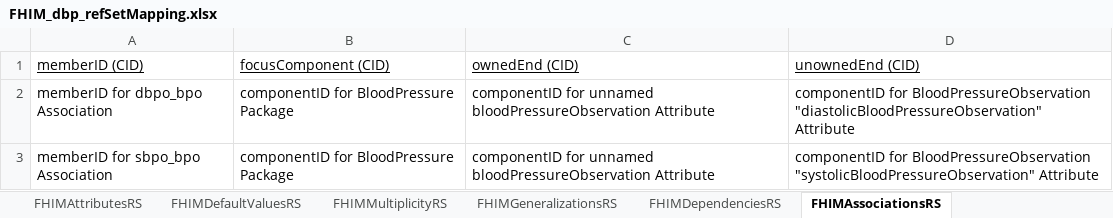
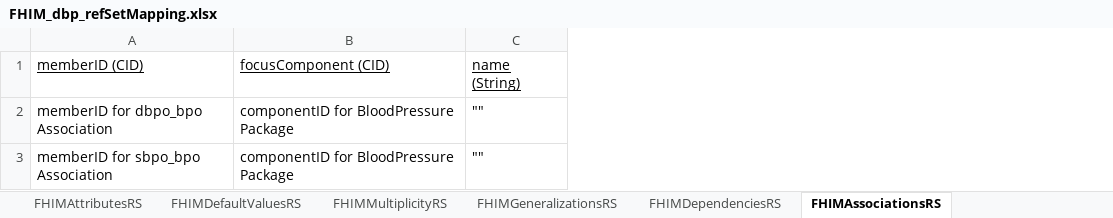
Before and after one commit to Apelon-VA/ISAAC, an Excel workbook: resources/fhim/FHIM_dbp_refSetMapping.xlsx, sheet FHIMAssociationsRS, drawn as a sheet; values as stored, in another font and other column widths than the file's, no borders; removed rows and columns are numbered as before the commit, all else as after; the diff names each change by its address in the sheet, - before the commit and + after, or states it on an @@ line.

```diff
--- a/resources/fhim/FHIM_dbp_refSetMapping.xlsx (sheet FHIMAssociationsRS)
+++ b/resources/fhim/FHIM_dbp_refSetMapping.xlsx (sheet FHIMAssociationsRS)
-column C, rows 1-3: ownedEnd (CID) | componentID for unnamed bloodPressureObservation Attribute | componentID for unnamed bloodPressureObservation Attribute
-column D, rows 1-3: unownedEnd (CID) | componentID for BloodPressureObservation "diastolicBloodPressureObservation" Attribute | componentID for BloodPressureObservation "systolicBloodPressureObservation" Attribute
+column C, rows 1-3: name (String) | "" | ""
```
Also changed, not shown: sheet FHIMAttributesRS, other sheet tabs, 8 other files.
